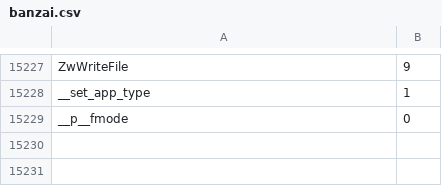
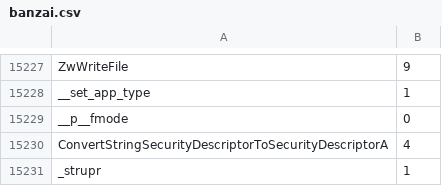
Before and after one commit to sha0coder/scemu, a CSV file: maps32/banzai.csv, drawn as a sheet; only a part is shown, gaps mark what is left out.

Commit message:
more banzai api

```diff
--- a/maps32/banzai.csv
+++ b/maps32/banzai.csv
@@ -15229 +15229,3 @@ __set_app_type,1
 __p__fmode,0
+ConvertStringSecurityDescriptorToSecurityDescriptorA,4
+_strupr,1
```
Also changed, not shown: 1 other file.
